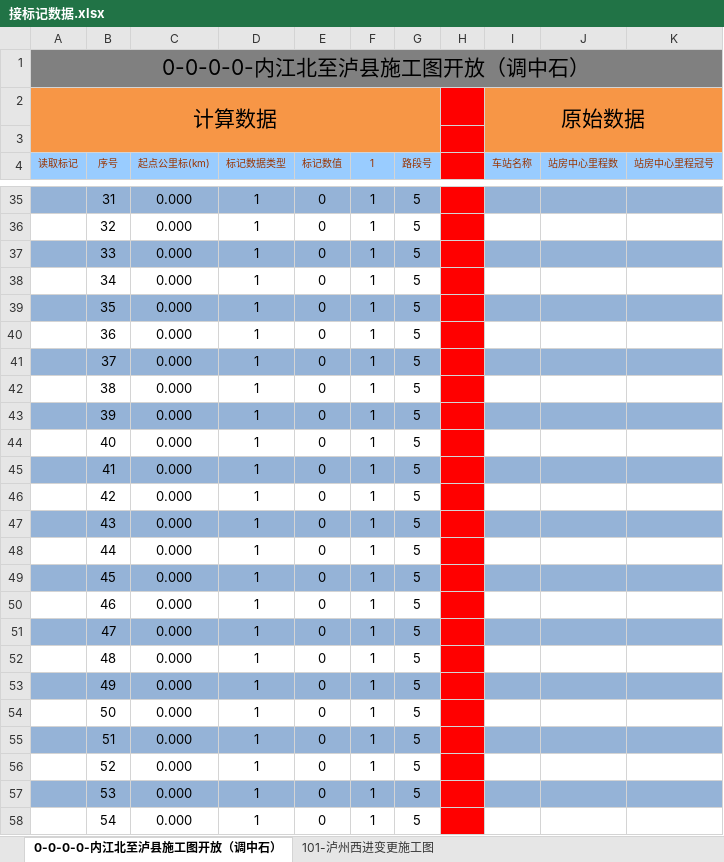
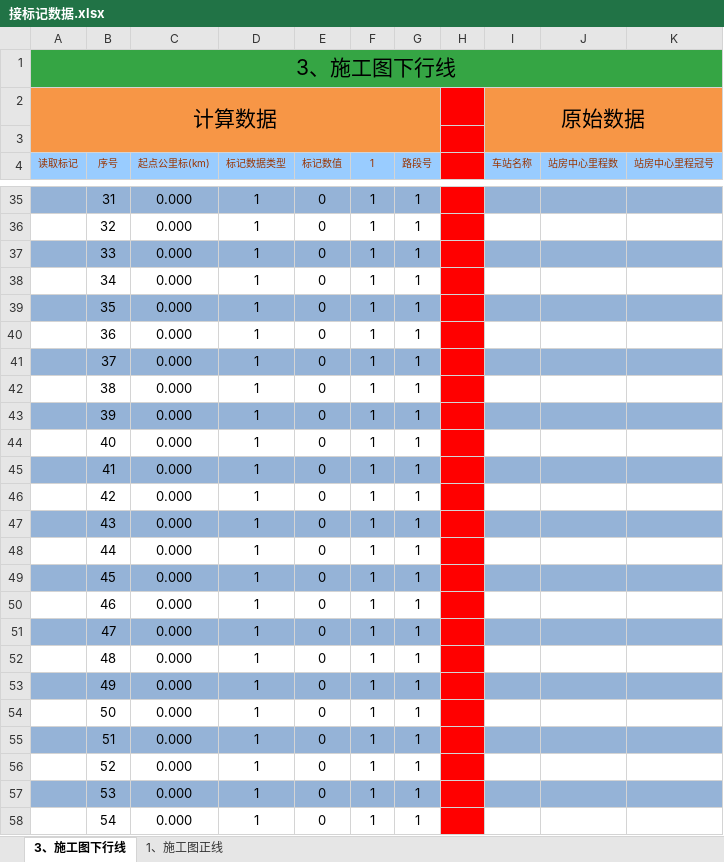
Before and after one commit to MrRnj/LineDataOperator, an Excel workbook: Inter_face/Inter_face/bin/Debug/excelmodels/接标记数据.xlsx, sheet 3、施工图下行线, drawn as a sheet; only a part is shown, gaps mark what is left out; values as stored, in another font and other column widths than the file's, no borders; the diff covers the shown part only; the diff names each change by its address in the sheet, - before the commit and + after, or states it on an @@ line.

```diff
--- a/Inter_face/Inter_face/bin/Debug/excelmodels/接标记数据.xlsx (sheet 3、施工图下行线)
+++ b/Inter_face/Inter_face/bin/Debug/excelmodels/接标记数据.xlsx (sheet 3、施工图下行线)
-sheet tab: 0-0-0-0-内江北至泸县施工图开放（调中石）
+sheet tab: 3、施工图下行线
-sheet tab: 101-泸州西进变更施工图
+sheet tab: 1、施工图正线
-A1 (读取标记): 0-0-0-0-内江北至泸县施工图开放（调中石）
+A1 (读取标记): 3、施工图下行线
-A1:K1 fill: #808080
+A1:K1 fill: #35A544
-G35:G58 (路段号): 5
+G35:G58 (路段号): 1
```
Also changed, not shown: 1011 edited cells elsewhere in this sheet, Inter_face/Inter_face/bin/Debug/excelmodels/信号机位置输出.xlsx, Inter_face/Inter_face/bin/Debug/excelmodels/信号机数据_single.xlsx, 34 other files.
